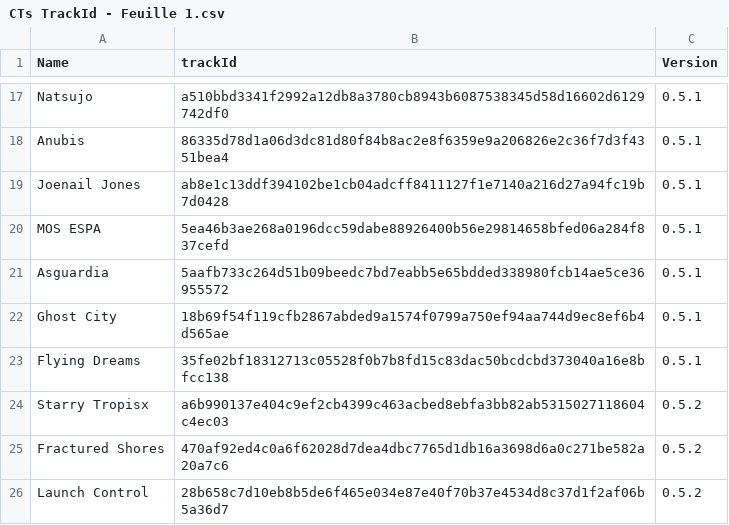
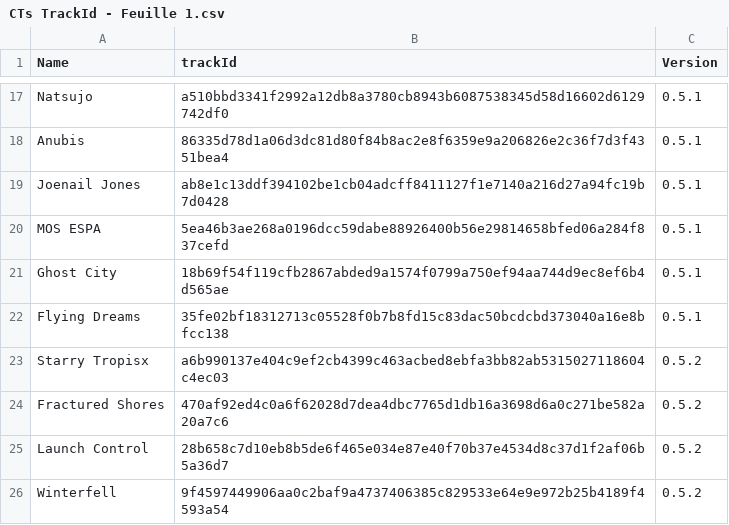
Before and after one commit to SpeedySebas/polyranked, a CSV file: power_rankings/CTs TrackId - Feuille 1.csv, drawn as a sheet; only a part is shown, gaps mark what is left out; the shorter side is filled out with more unchanged rows.

Commit message:
Remove Asguardia from track roster

```diff
--- a/power_rankings/CTs TrackId - Feuille 1.csv
+++ b/power_rankings/CTs TrackId - Feuille 1.csv
@@ -20,3 +20,2 @@ Joenail Jones,ab8e1c13ddf394102be1cb04adcff8411127f1e7140a216d27a94fc19b7d0428,0
 MOS ESPA,5ea46b3ae268a0196dcc59dabe88926400b56e29814658bfed06a284f837cefd,0.5.1
-Asguardia,5aafb733c264d51b09beedc7bd7eabb5e65bdded338980fcb14ae5ce36955572,0.5.1
 Ghost City,18b69f54f119cfb2867abded9a1574f0799a750ef94aa744d9ec8ef6b4d565ae,0.5.1
```
Also changed, not shown: power_rankings/TrackTypes - Sheet1.csv, 6 other files.
